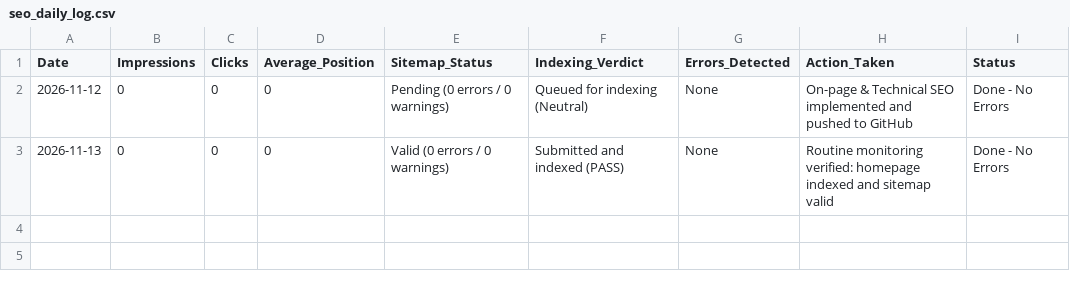
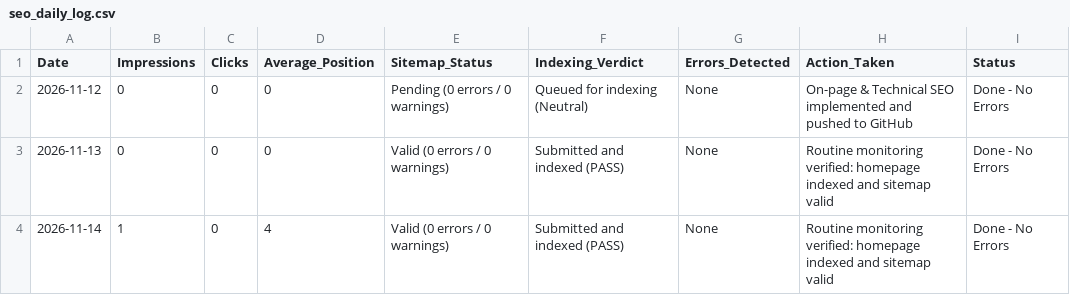
Before and after one commit to RamanDhiman2/MedicalVisualAidDesign, a CSV file: seo_daily_log.csv, drawn as a sheet.

Commit message:
Update SEO daily log for 2026-11-14 [Status: Done - No Errors]

```diff
--- a/seo_daily_log.csv
+++ b/seo_daily_log.csv
@@ -3 +3,2 @@ Date,Impressions,Clicks,Average_Position,Sitemap_Status,Indexing_Verdict,Errors_
 2026-11-13,0,0,0,Valid (0 errors / 0 warnings),Submitted and indexed (PASS),None,Routine monitoring verified: homepage indexed and sitemap valid,Done - No Errors
+2026-11-14,1,0,4,Valid (0 errors / 0 warnings),Submitted and indexed (PASS),None,Routine monitoring verified: homepage indexed and sitemap valid,Done - No Errors
```
